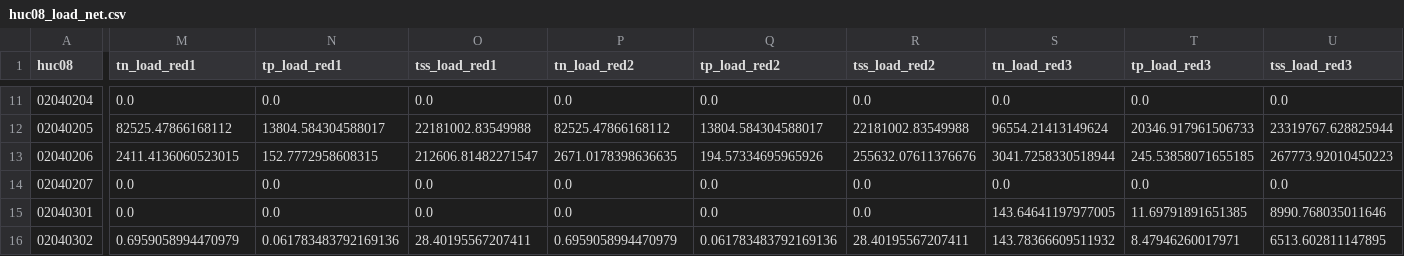
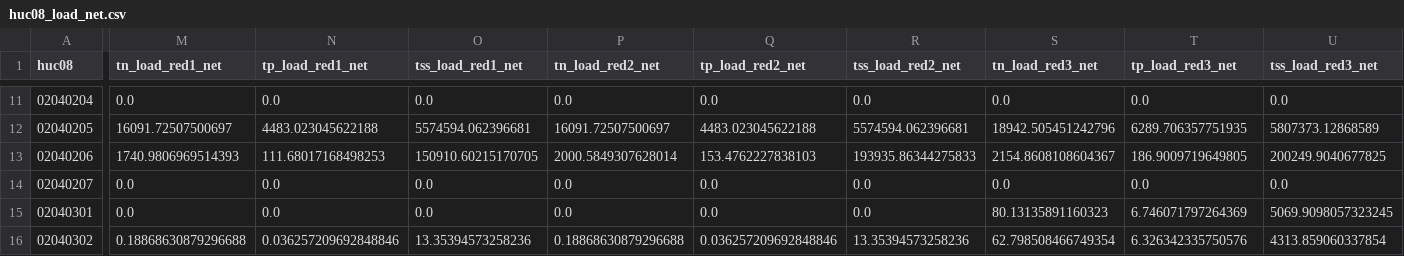
Before and after one commit to WikiWatershed/pollution-assessment, a CSV file: stage2/data_output/huc08_load_net.csv, drawn as a sheet; only a part is shown, gaps mark what is left out; the diff covers the shown part only; the diff names each change by its address in the sheet, - before the commit and + after, or states it on an @@ line.

Commit message:
Fixed typo in `*load_red*_net` outputs

```diff
--- a/stage2/data_output/huc08_load_net.csv
+++ b/stage2/data_output/huc08_load_net.csv
-M1: tn_load_red1
+M1: tn_load_red1_net
-N1: tp_load_red1
+N1: tp_load_red1_net
-O1: tss_load_red1
+O1: tss_load_red1_net
-P1: tn_load_red2
+P1: tn_load_red2_net
-Q1: tp_load_red2
+Q1: tp_load_red2_net
-R1: tss_load_red2
+R1: tss_load_red2_net
-S1: tn_load_red3
+S1: tn_load_red3_net
-T1: tp_load_red3
+T1: tp_load_red3_net
-U1: tss_load_red3
+U1: tss_load_red3_net
-M12 (tn_load_red1_net): 82525.47866168112
+M12 (tn_load_red1_net): 16091.72507500697
-N12 (tp_load_red1_net): 13804.584304588017
+N12 (tp_load_red1_net): 4483.023045622188
-O12 (tss_load_red1_net): 22181002.83549988
+O12 (tss_load_red1_net): 5574594.062396681
-P12 (tn_load_red2_net): 82525.47866168112
+P12 (tn_load_red2_net): 16091.72507500697
-Q12 (tp_load_red2_net): 13804.584304588017
+Q12 (tp_load_red2_net): 4483.023045622188
-R12 (tss_load_red2_net): 22181002.83549988
+R12 (tss_load_red2_net): 5574594.062396681
-S12 (tn_load_red3_net): 96554.21413149624
+S12 (tn_load_red3_net): 18942.505451242796
-T12 (tp_load_red3_net): 20346.917961506733
+T12 (tp_load_red3_net): 6289.706357751935
-U12 (tss_load_red3_net): 23319767.628825944
+U12 (tss_load_red3_net): 5807373.12868589
-M13 (tn_load_red1_net): 2411.4136060523015
+M13 (tn_load_red1_net): 1740.9806969514393
-N13 (tp_load_red1_net): 152.7772958608315
+N13 (tp_load_red1_net): 111.68017168498253
-O13 (tss_load_red1_net): 212606.81482271547
+O13 (tss_load_red1_net): 150910.60215170705
-P13 (tn_load_red2_net): 2671.0178398636635
+P13 (tn_load_red2_net): 2000.5849307628014
-Q13 (tp_load_red2_net): 194.57334695965926
+Q13 (tp_load_red2_net): 153.4762227838103
-R13 (tss_load_red2_net): 255632.07611376676
+R13 (tss_load_red2_net): 193935.86344275833
-S13 (tn_load_red3_net): 3041.7258330518944
+S13 (tn_load_red3_net): 2154.8608108604367
-T13 (tp_load_red3_net): 245.53858071655185
+T13 (tp_load_red3_net): 186.9009719649805
-U13 (tss_load_red3_net): 267773.92010450223
+U13 (tss_load_red3_net): 200249.9040677825
-S15 (tn_load_red3_net): 143.64641197977005
+S15 (tn_load_red3_net): 80.13135891160323
-T15 (tp_load_red3_net): 11.69791891651385
+T15 (tp_load_red3_net): 6.746071797264369
-U15 (tss_load_red3_net): 8990.768035011646
+U15 (tss_load_red3_net): 5069.9098057323245
-M16 (tn_load_red1_net): 0.6959058994470979
+M16 (tn_load_red1_net): 0.18868630879296688
-N16 (tp_load_red1_net): 0.061783483792169136
+N16 (tp_load_red1_net): 0.036257209692848846
-O16 (tss_load_red1_net): 28.40195567207411
+O16 (tss_load_red1_net): 13.35394573258236
-P16 (tn_load_red2_net): 0.6959058994470979
+P16 (tn_load_red2_net): 0.18868630879296688
-Q16 (tp_load_red2_net): 0.061783483792169136
+Q16 (tp_load_red2_net): 0.036257209692848846
-R16 (tss_load_red2_net): 28.40195567207411
+R16 (tss_load_red2_net): 13.35394573258236
-S16 (tn_load_red3_net): 143.78366609511932
+S16 (tn_load_red3_net): 62.798508466749354
-T16 (tp_load_red3_net): 8.47946260017971
+T16 (tp_load_red3_net): 6.326342335750576
-U16 (tss_load_red3_net): 6513.602811147895
+U16 (tss_load_red3_net): 4313.859060337854
```
Also changed, not shown: 54 edited cells elsewhere in this file, 2 other files.
